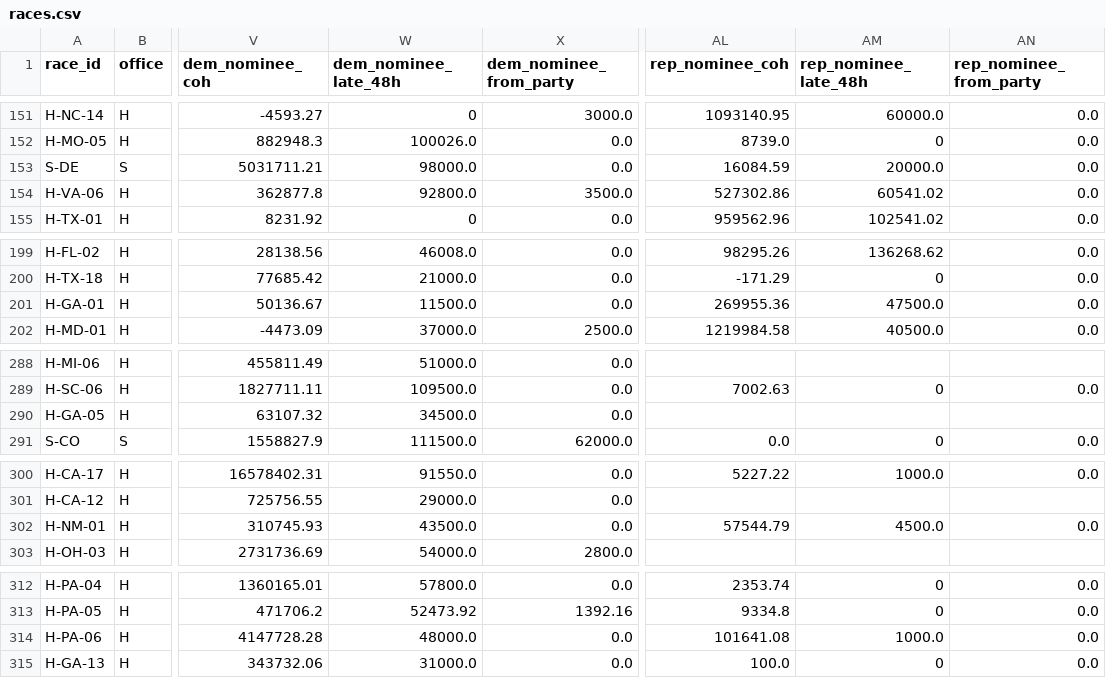
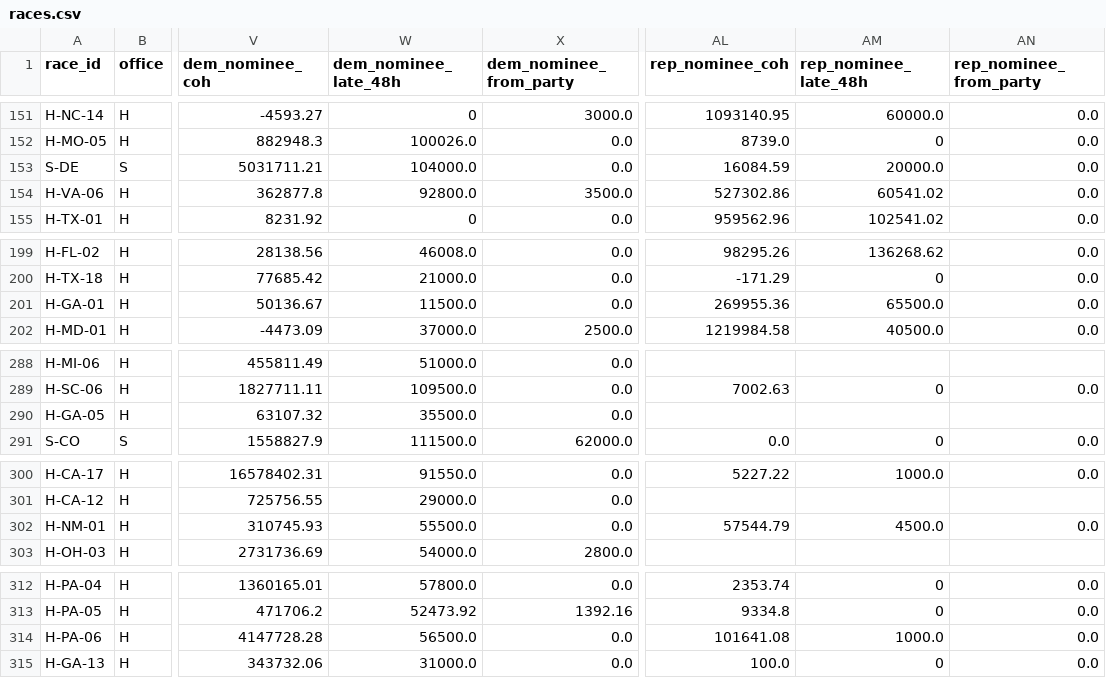
Before and after one commit to sabbadoo32/follow-the-money-2026, a CSV file: site/data/races.csv, drawn as a sheet; only a part is shown, gaps mark what is left out; the diff covers the shown part only; the diff names each change by its address in the sheet, - before the commit and + after, or states it on an @@ line.

```diff
--- a/site/data/races.csv
+++ b/site/data/races.csv
-W153 (dem_nominee_late_48h): 98000.0
+W153 (dem_nominee_late_48h): 104000.0
-AM201 (rep_nominee_late_48h): 47500.0
+AM201 (rep_nominee_late_48h): 65500.0
-W290 (dem_nominee_late_48h): 34500.0
+W290 (dem_nominee_late_48h): 35500.0
-W302 (dem_nominee_late_48h): 43500.0
+W302 (dem_nominee_late_48h): 55500.0
-W314 (dem_nominee_late_48h): 48000.0
+W314 (dem_nominee_late_48h): 56500.0
```
Also changed, not shown: 41 edited cells elsewhere in this file, site/data/excluded.csv, 6 other files.
